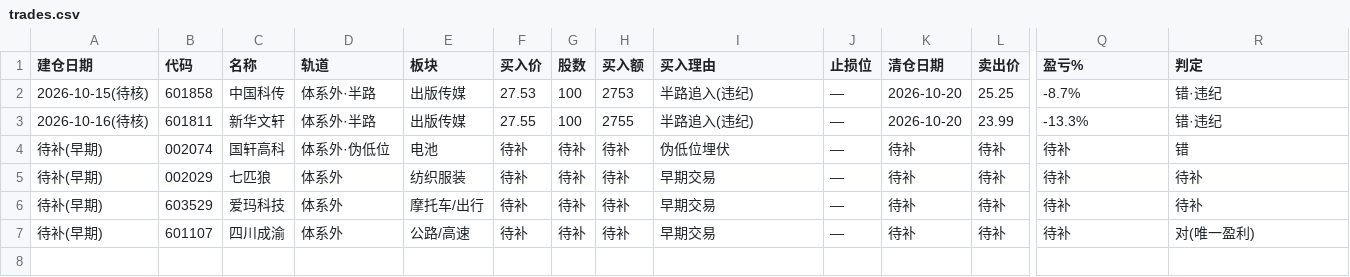
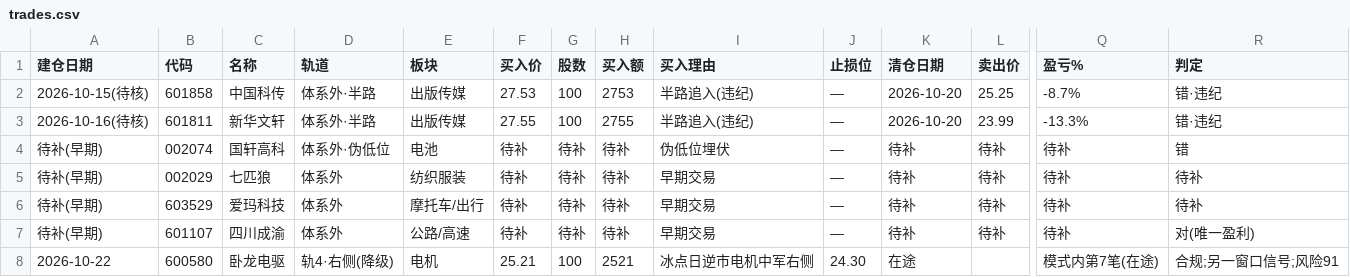
Before and after one commit to amvzzc-arch/a-share-data, a CSV file: journal/trades.csv, drawn as a sheet; only a part is shown, gaps mark what is left out; rows hold the shown columns only; the diff names each change by its address in the sheet, - before the commit and + after, or states it on an @@ line.

Commit message:
日志: 补卧龙买入记录（模式内第7笔在途）

```diff
--- a/journal/trades.csv
+++ b/journal/trades.csv
+row 8: 2026-10-22 | 600580 | 卧龙电驱 | 轨4·右侧(降级) | 电机 | 25.21 | 100 | 2521 | 冰点日逆市电机中军右侧 | 24.30 | 在途 |  | 模式内第7笔(在途) | 合规;另一窗口信号;风险91
```
